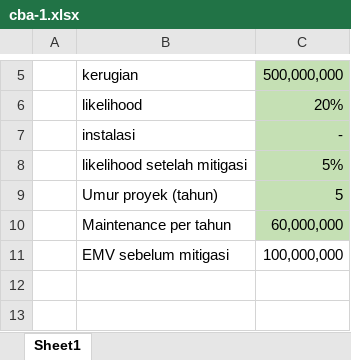
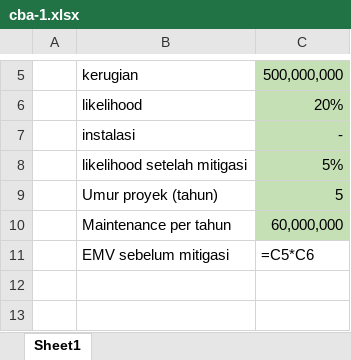
Before and after one commit to ruang-belajar/risk-management, an Excel workbook: arsip/cba-1.xlsx, sheet Sheet1, drawn as a sheet; only a part is shown, gaps mark what is left out; values as stored, in another font and other column widths than the file's, no borders; formulas are shown in place of their values; the diff names each change by its address in the sheet, - before the commit and + after, or states it on an @@ line.

```diff
--- a/arsip/cba-1.xlsx (sheet Sheet1)
+++ b/arsip/cba-1.xlsx (sheet Sheet1)
-C11: 100,000,000
+C11: =C5*C6
```
Also changed, not shown: 5 other files.
